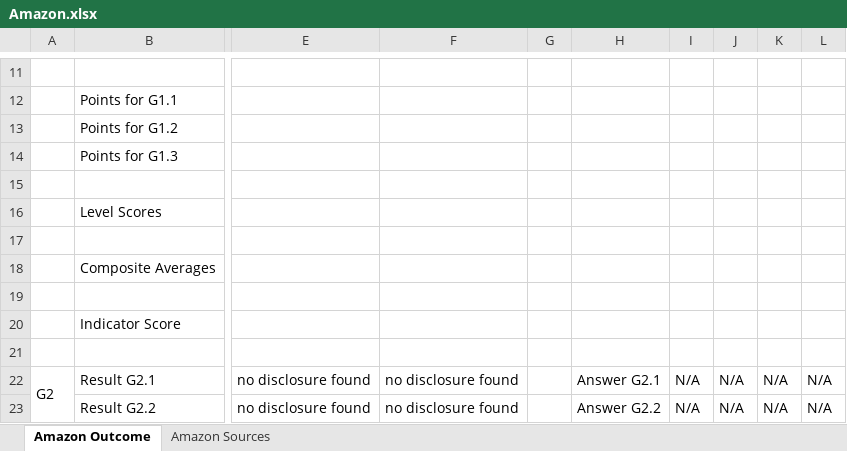
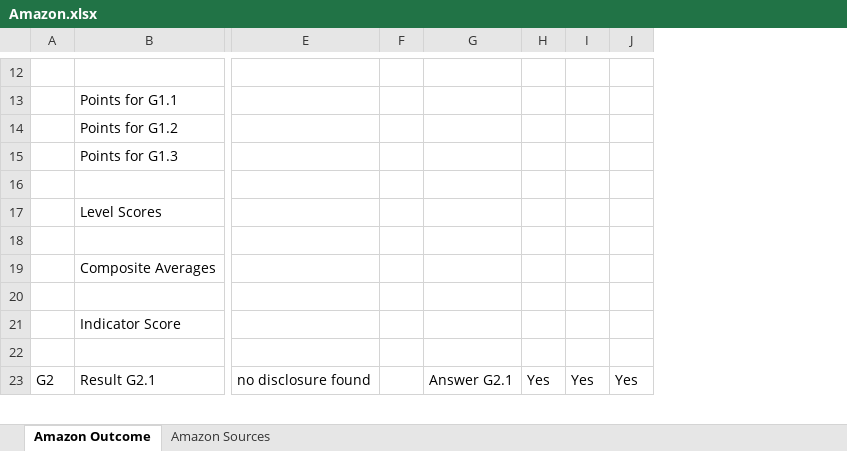
Before and after one commit to rankingdigitalrights/index2022, an Excel workbook: public/excel/companies/Amazon.xlsx, sheet Amazon Outcome, drawn as a sheet; only a part is shown, gaps mark what is left out; values as stored, in another font and other column widths than the file's, no cell formats; conditional formats not drawn; removed rows and columns are numbered as before the commit, all else as after; rows hold the shown columns only; the diff covers the shown part only; the diff names each change by its address in the sheet, - before the commit and + after, or states it on an @@ line.

```diff
--- a/public/excel/companies/Amazon.xlsx (sheet Amazon Outcome)
+++ b/public/excel/companies/Amazon.xlsx (sheet Amazon Outcome)
-column F, row 22: no disclosure found
-column G, empty
+column F, empty
-column I, row 22: N/A
-column J, row 22: N/A
-column K, row 22: N/A
-column L, row 22: N/A
+column H, row 23: Yes
+column I, row 23: Yes
+column J, row 23: Yes
-row 16:  | Level Scores
-row 17: (empty)
+row 17:  | Level Scores
-row 18:  | Composite Averages
+row 18: (empty)
+row 19:  | Composite Averages
-row 23:  | Result G2.2 | no disclosure found | no disclosure found |  | Answer G2.2 | N/A | N/A | N/A | N/A
```
Also changed, not shown: 123 added rows, 121 removed rows, 931 edited cells and merged cells elsewhere in this sheet, sheet Amazon Sources, cell formats, public/excel/companies/Apple.xlsx, public/excel/companies/Baidu.xlsx, 28 other files.
